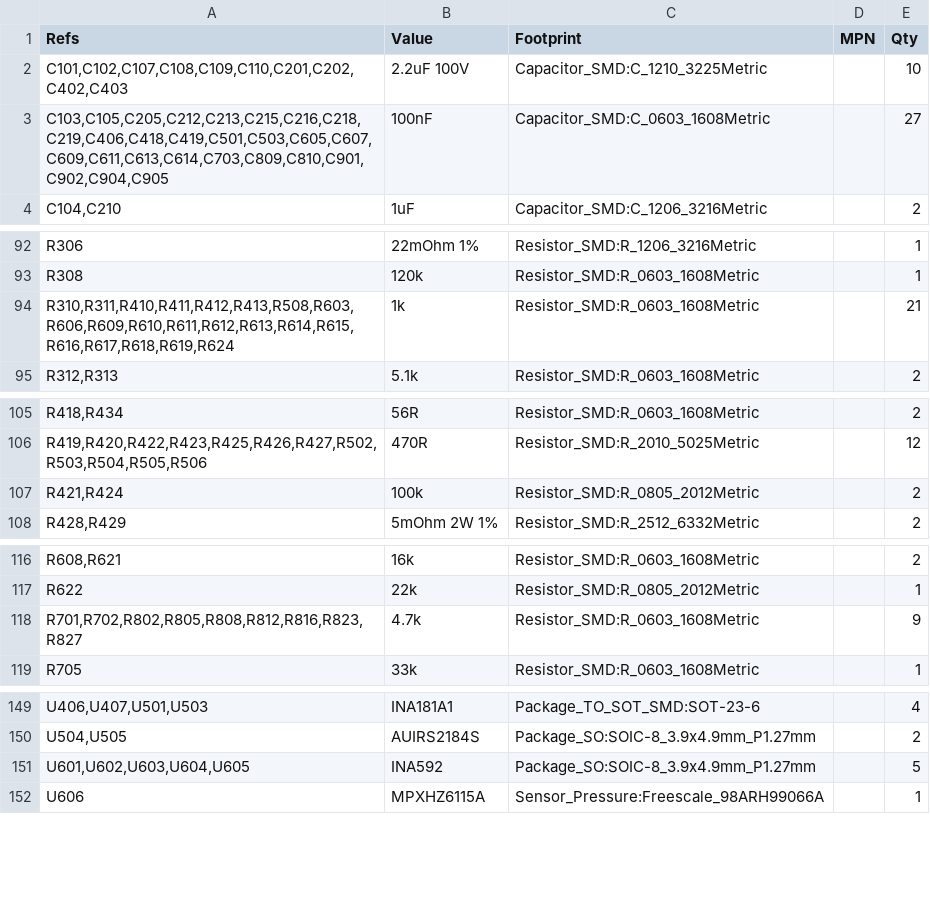
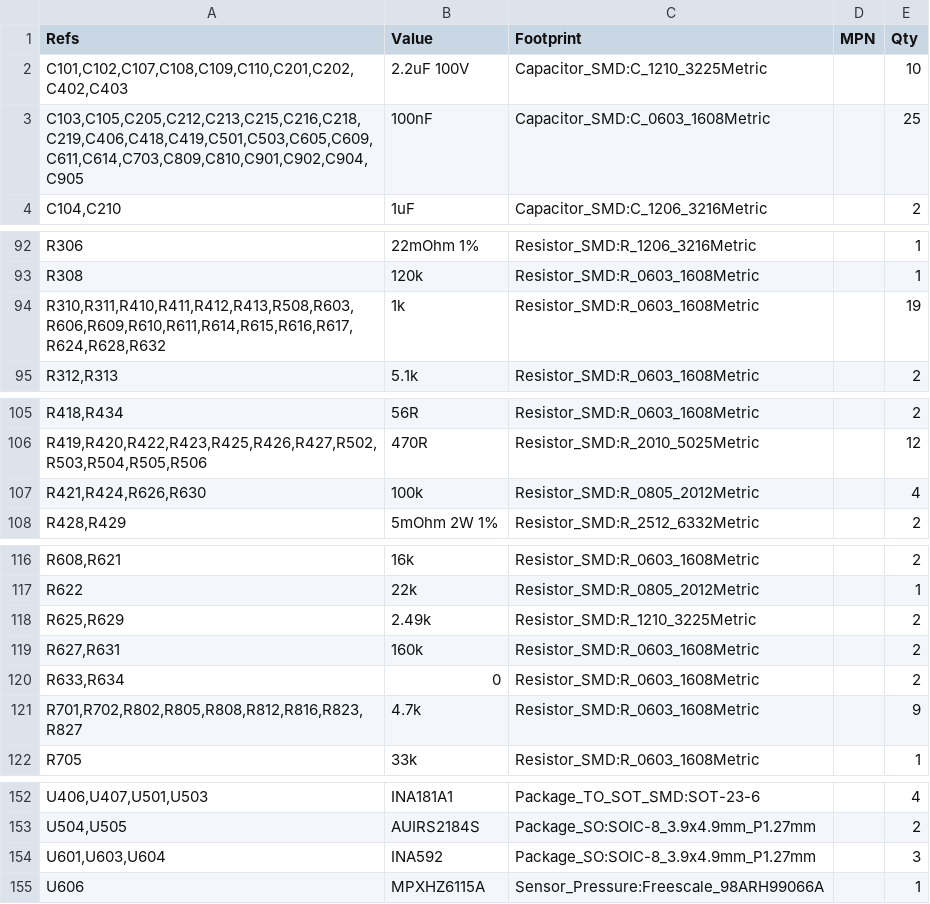
Before and after one commit to mohan4220/ecu25kva, a CSV file: prototype/fab/bom.csv, drawn as a sheet; only a part is shown, gaps mark what is left out; the diff covers the shown part only.

```diff
--- a/prototype/fab/bom.csv
+++ b/prototype/fab/bom.csv
@@ -2,3 +2,3 @@
 "C101,C102,C107,C108,C109,C110,C201,C202,C402,C403","2.2uF 100V","Capacitor_SMD:C_1210_3225Metric","","10"
-"C103,C105,C205,C212,C213,C215,C216,C218,C219,C406,C418,C419,C501,C503,C605,C607,C609,C611,C613,C614,C703,C809,C810,C901,C902,C904,C905","100nF","Capacitor_SMD:C_0603_1608Metric","","27"
+"C103,C105,C205,C212,C213,C215,C216,C218,C219,C406,C418,C419,C501,C503,C605,C609,C611,C614,C703,C809,C810,C901,C902,C904,C905","100nF","Capacitor_SMD:C_0603_1608Metric","","25"
 "C104,C210","1uF","Capacitor_SMD:C_1206_3216Metric","","2"
@@ -93,3 +93,3 @@
 "R308","120k","Resistor_SMD:R_0603_1608Metric","","1"
-"R310,R311,R410,R411,R412,R413,R508,R603,R606,R609,R610,R611,R612,R613,R614,R615,R616,R617,R618,R619,R624","1k","Resistor_SMD:R_0603_1608Metric","","21"
+"R310,R311,R410,R411,R412,R413,R508,R603,R606,R609,R610,R611,R614,R615,R616,R617,R624,R628,R632","1k","Resistor_SMD:R_0603_1608Metric","","19"
 "R312,R313","5.1k","Resistor_SMD:R_0603_1608Metric","","2"
@@ -106,3 +106,3 @@
 "R419,R420,R422,R423,R425,R426,R427,R502,R503,R504,R505,R506","470R","Resistor_SMD:R_2010_5025Metric","","12"
-"R421,R424","100k","Resistor_SMD:R_0805_2012Metric","","2"
+"R421,R424,R626,R630","100k","Resistor_SMD:R_0805_2012Metric","","4"
 "R428,R429","5mOhm 2W 1%","Resistor_SMD:R_2512_6332Metric","","2"
@@ -117,2 +117,5 @@
 "R622","22k","Resistor_SMD:R_0805_2012Metric","","1"
+"R625,R629","2.49k","Resistor_SMD:R_1210_3225Metric","","2"
+"R627,R631","160k","Resistor_SMD:R_0603_1608Metric","","2"
+"R633,R634","0","Resistor_SMD:R_0603_1608Metric","","2"
 "R701,R702,R802,R805,R808,R812,R816,R823,R827","4.7k","Resistor_SMD:R_0603_1608Metric","","9"
@@ -150,3 +153,3 @@
 "U504,U505","AUIRS2184S","Package_SO:SOIC-8_3.9x4.9mm_P1.27mm","","2"
-"U601,U602,U603,U604,U605","INA592","Package_SO:SOIC-8_3.9x4.9mm_P1.27mm","","5"
+"U601,U603,U604","INA592","Package_SO:SOIC-8_3.9x4.9mm_P1.27mm","","3"
 "U606","MPXHZ6115A","Sensor_Pressure:Freescale_98ARH99066A","","1"
```
Also changed, not shown: 2 edited cells elsewhere in this file, prototype/fab/positions.csv, 48 other files.
